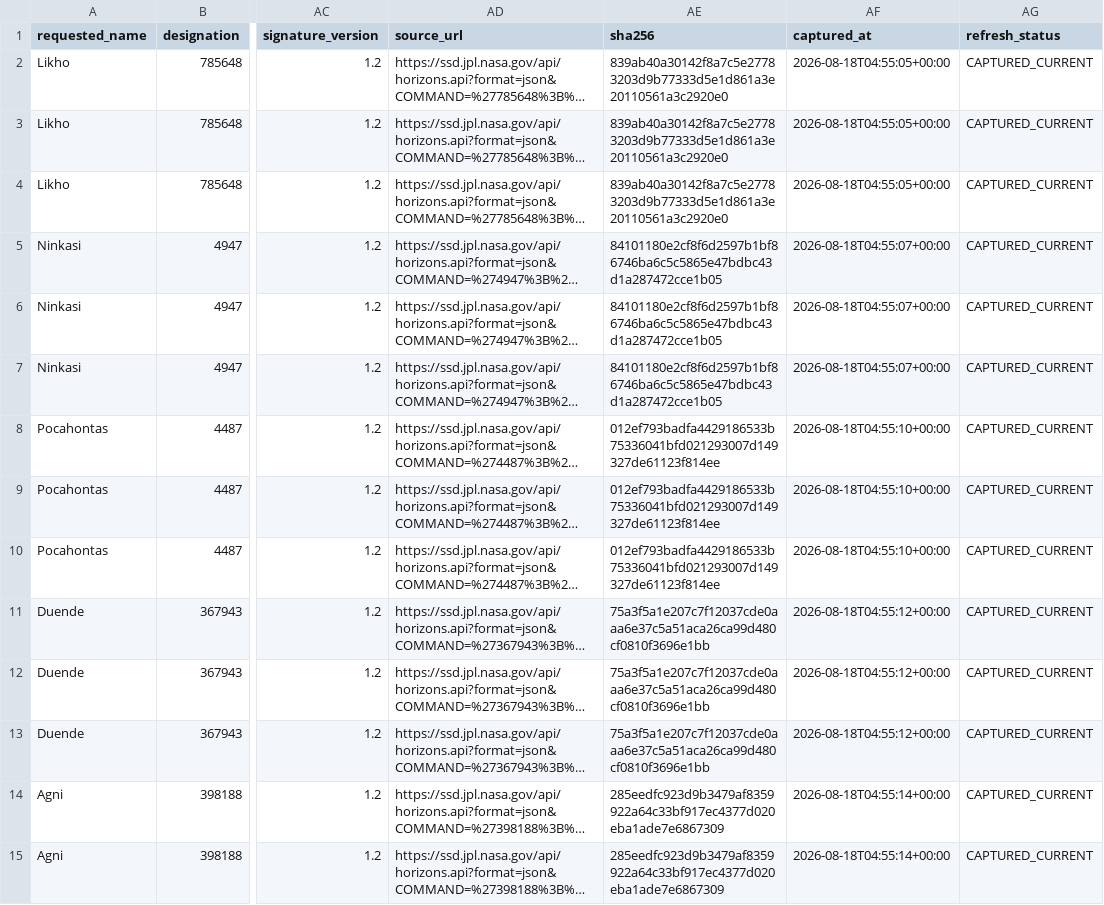
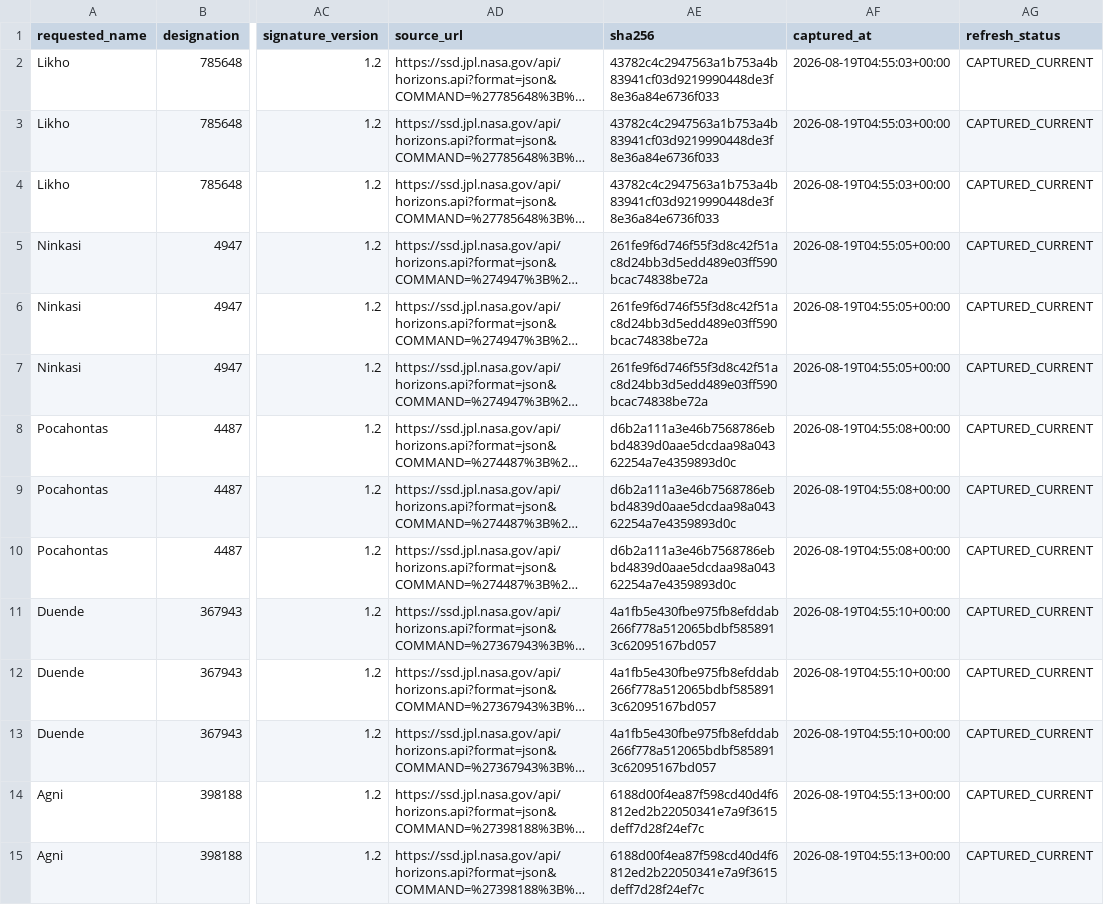
Before and after one commit to achillesromer-coder/Data, a CSV file: data/jpl/neighbours/horizons/latest/summary.csv, drawn as a sheet; only a part is shown, gaps mark what is left out; long unchanged cells end in …; the diff covers the shown part only; the diff names each change by its address in the sheet, - before the commit and + after, or states it on an @@ line.

```diff
--- a/data/jpl/neighbours/horizons/latest/summary.csv
+++ b/data/jpl/neighbours/horizons/latest/summary.csv
-AE2:AE4 (sha256): 839ab40a30142f8a7c5e27783203d9b77333d5e1d861a3e20110561a3c2920e0
+AE2:AE4 (sha256): 43782c4c2947563a1b753a4b83941cf03d9219990448de3f8e36a84e6736f033
-AF2:AF4 (captured_at): 2026-08-18T04:55:05+00:00
+AF2:AF4 (captured_at): 2026-08-19T04:55:03+00:00
-AE5:AE7 (sha256): 84101180e2cf8f6d2597b1bf86746ba6c5c5865e47bdbc43d1a287472cce1b05
+AE5:AE7 (sha256): 261fe9f6d746f55f3d8c42f51ac8d24bb3d5edd489e03ff590bcac74838be72a
-AF5:AF7 (captured_at): 2026-08-18T04:55:07+00:00
+AF5:AF7 (captured_at): 2026-08-19T04:55:05+00:00
-AE8:AE10 (sha256): 012ef793badfa4429186533b75336041bfd021293007d149327de61123f814ee
+AE8:AE10 (sha256): d6b2a111a3e46b7568786ebbd4839d0aae5dcdaa98a04362254a7e4359893d0c
-AF8:AF10 (captured_at): 2026-08-18T04:55:10+00:00
+AF8:AF10 (captured_at): 2026-08-19T04:55:08+00:00
-AE11:AE13 (sha256): 75a3f5a1e207c7f12037cde0aaa6e37c5a51aca26ca99d480cf0810f3696e1bb
+AE11:AE13 (sha256): 4a1fb5e430fbe975fb8efddab266f778a512065bdbf5858913c62095167bd057
-AF11:AF13 (captured_at): 2026-08-18T04:55:12+00:00
+AF11:AF13 (captured_at): 2026-08-19T04:55:10+00:00
-AE14:AE15 (sha256): 285eedfc923d9b3479af8359922a64c33bf917ec4377d020eba1ade7e6867309
+AE14:AE15 (sha256): 6188d00f4ea87f598cd40d4f6812ed2b22050341e7a9f3615deff7d28f24ef7c
-AF14:AF15 (captured_at): 2026-08-18T04:55:14+00:00
+AF14:AF15 (captured_at): 2026-08-19T04:55:13+00:00
```
Also changed, not shown: 68 edited cells elsewhere in this file, data/jpl/horizons/latest/summary.csv, data/jpl/sbdb/latest/summary.csv, 29 other files.
